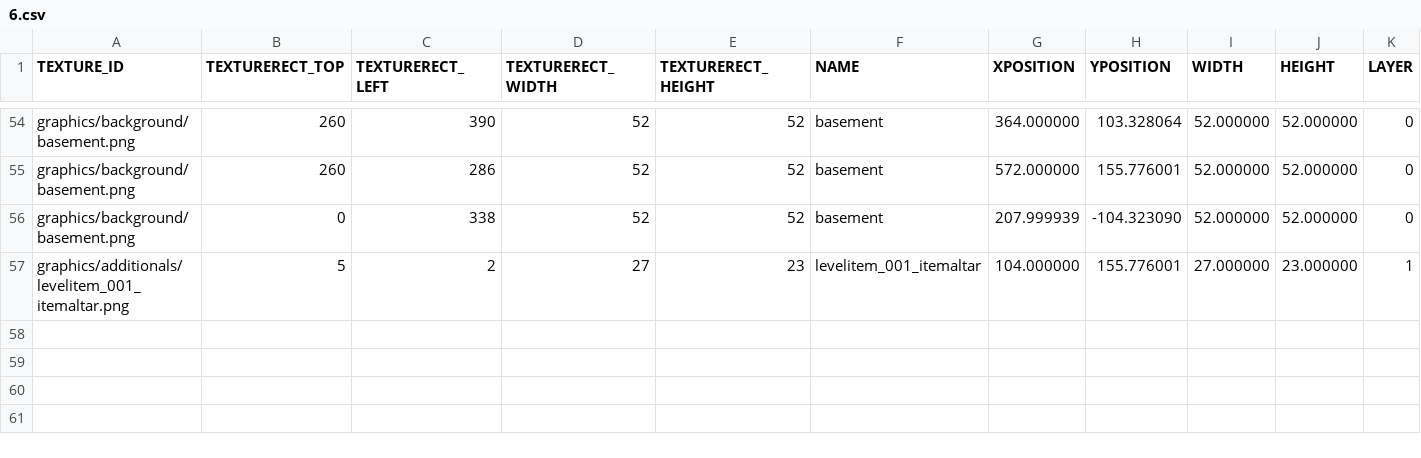
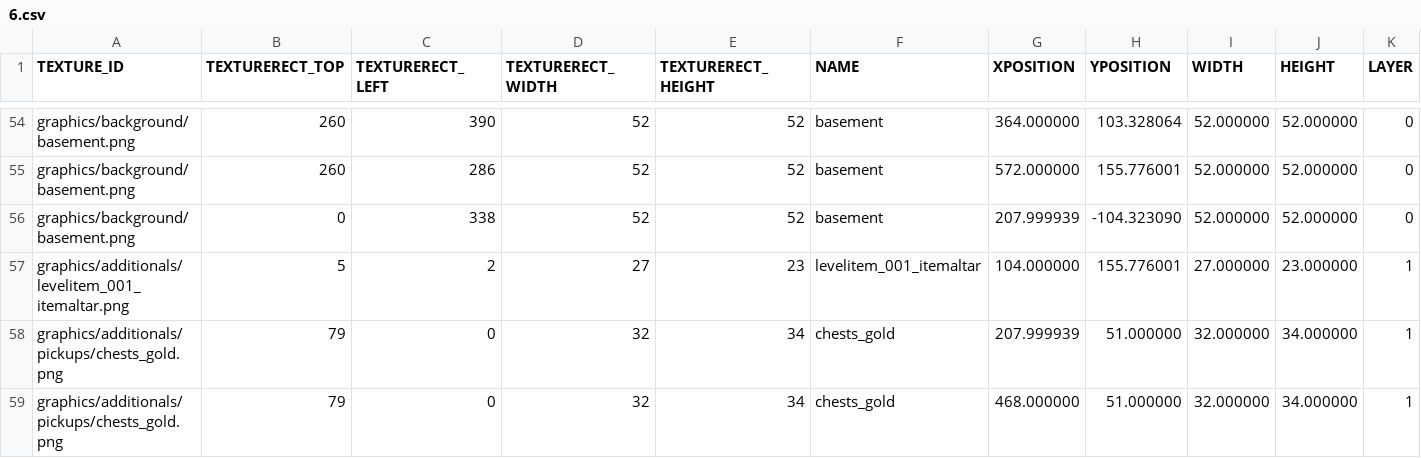
Before and after one commit to jeonglee22/sfml-issac, a CSV file: sfml-project-bin/Mapfolder/Start/6.csv, drawn as a sheet; only a part is shown, gaps mark what is left out; rows hold the shown columns only; the diff names each change by its address in the sheet, - before the commit and + after, or states it on an @@ line.

```diff
--- a/sfml-project-bin/Mapfolder/Start/6.csv
+++ b/sfml-project-bin/Mapfolder/Start/6.csv
+row 58: graphics/additionals/pickups/chests_gold.png | 79 | 0 | 32 | 34 | chests_gold | 207.999939 | 51.000000 | 32.000000 | 34.000000 | 1
+row 59: graphics/additionals/pickups/chests_gold.png | 79 | 0 | 32 | 34 | chests_gold | 468.000000 | 51.000000 | 32.000000 | 34.000000 | 1
```
Also changed, not shown: sfml-project-bin/Mapfolder/Start/3.csv, sfml-project-bin/Mapfolder/Start/8.csv, 10 other files.
